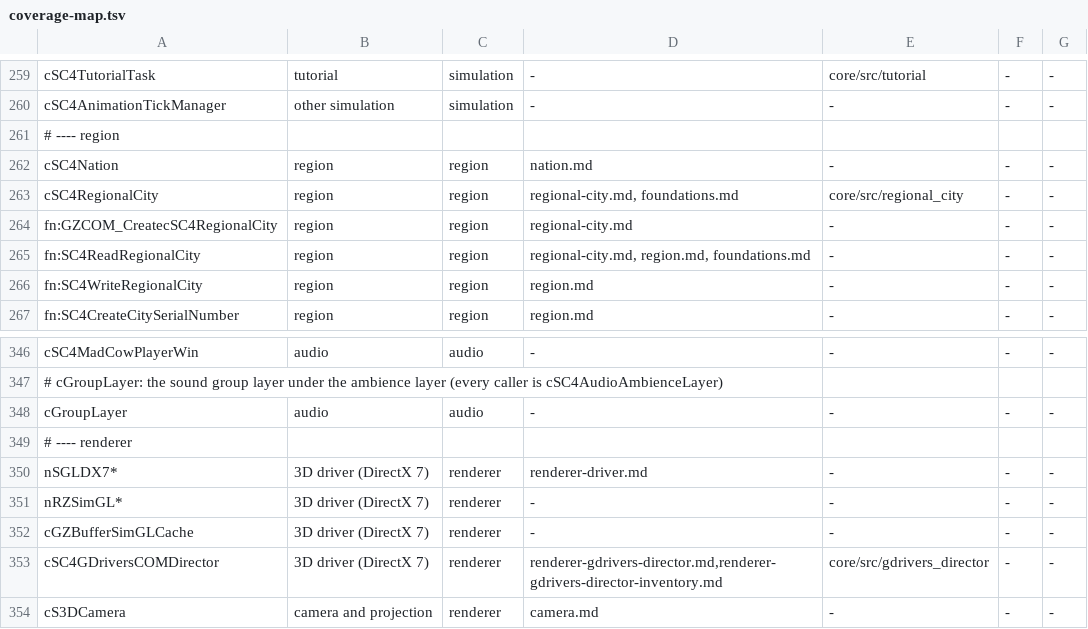
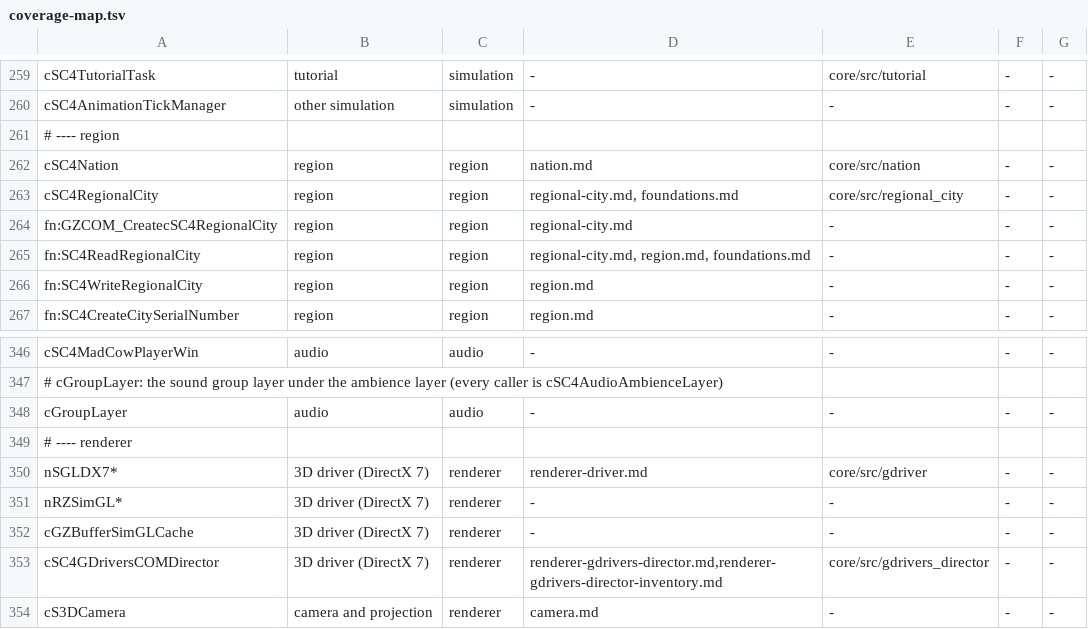
Before and after one commit to LucaSammartino/OpenSC4, a TSV file: tools/coverage-map.tsv, drawn as a sheet; only a part is shown, gaps mark what is left out.

```diff
--- a/tools/coverage-map.tsv
+++ b/tools/coverage-map.tsv
@@ -261,3 +261,3 @@ cSC4AnimationTickManager	other simulation	simulation	-	-	-	-
 # ---- region
-cSC4Nation	region	region	nation.md	-	-	-
+cSC4Nation	region	region	nation.md	core/src/nation	-	-
 cSC4RegionalCity	region	region	regional-city.md, foundations.md	core/src/regional_city	-	-
@@ -349,3 +349,3 @@ cGroupLayer	audio	audio	-	-	-	-
 # ---- renderer
-nSGLDX7*	3D driver (DirectX 7)	renderer	renderer-driver.md	-	-	-
+nSGLDX7*	3D driver (DirectX 7)	renderer	renderer-driver.md	core/src/gdriver	-	-
 nRZSimGL*	3D driver (DirectX 7)	renderer	-	-	-	-
```
Also changed, not shown: 5 other files.
